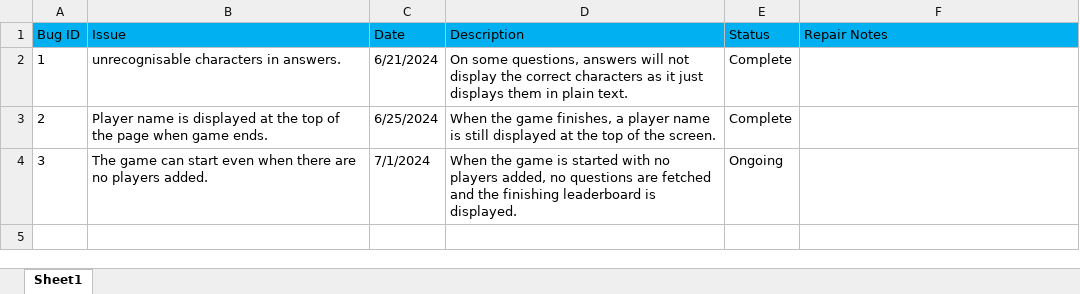
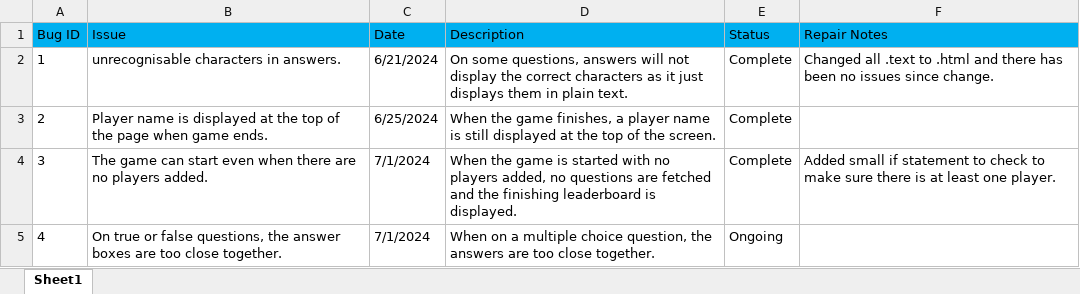
Before and after one commit to Jonesy2202/QuizGameAPI, an Excel workbook: Documentation/bugTracker.xlsx, sheet Sheet1, drawn as a sheet; values as stored, in another font and other column widths than the file's, no borders; conditional formats not drawn; the diff names each change by its address in the sheet, - before the commit and + after, or states it on an @@ line.

```diff
--- a/Documentation/bugTracker.xlsx (sheet Sheet1)
+++ b/Documentation/bugTracker.xlsx (sheet Sheet1)
-F2 (Repair Notes): (empty)
+F2 (Repair Notes): Changed all .text to .html and there has been no issues since change.
-E4 (Status): Ongoing
+E4 (Status): Complete
-F4 (Repair Notes): (empty)
+F4 (Repair Notes): Added small if statement to check to make sure there is at least one player.
+row 5: 4 | On true or false questions, the answer boxes are too close together. | 7/1/2024 | When on a multiple choice question, the answers are too close together. | Ongoing
```
Also changed, not shown: 3 other files.
